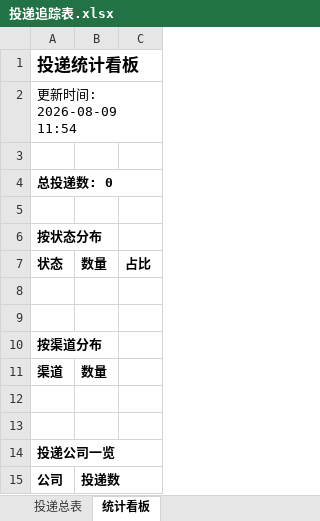
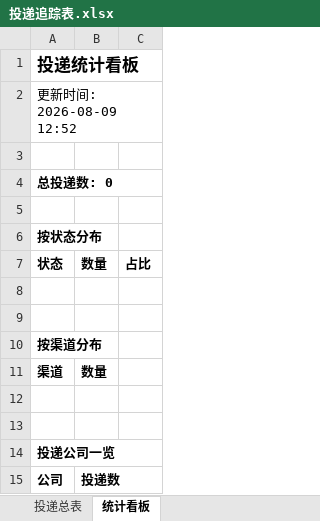
Before and after one commit to yy0116237/wenke-radar, an Excel workbook: reports/投递追踪表.xlsx, sheet 统计看板, drawn as a sheet; values as stored, in another font and other column widths than the file's, no borders; the diff names each change by its address in the sheet, - before the commit and + after, or states it on an @@ line.

Commit message:
📰 秋招雷达日报 2026-08-09

```diff
--- a/reports/投递追踪表.xlsx (sheet 统计看板)
+++ b/reports/投递追踪表.xlsx (sheet 统计看板)
-A2: 更新时间: 2026-08-09 11:54
+A2: 更新时间: 2026-08-09 12:52
```
